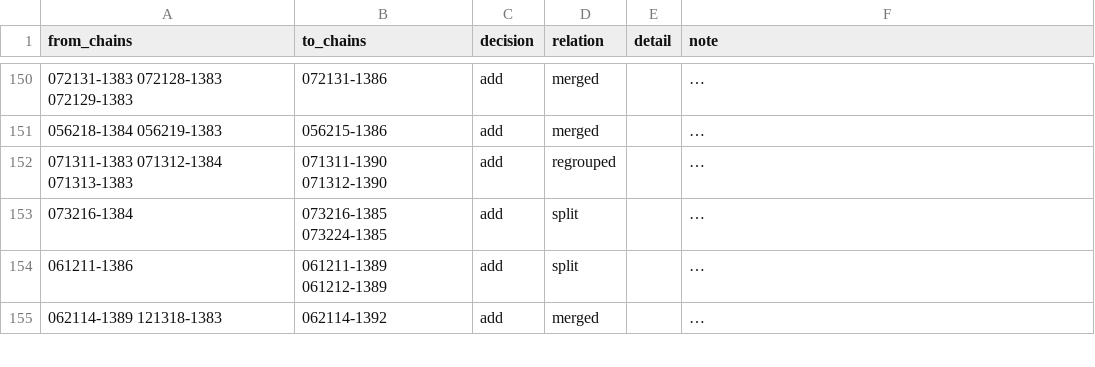
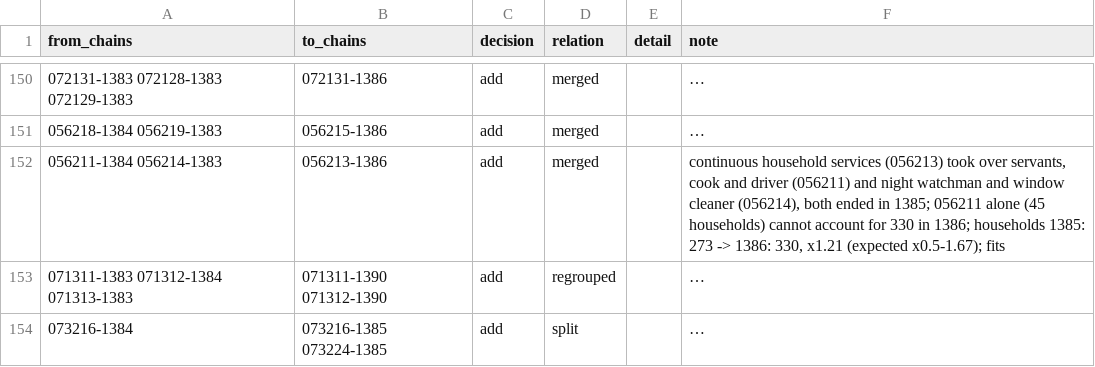
Before and after one commit to Open-Data-for-Iran/HIESIR-Codebook, a CSV file: curated/3_items/relations.csv, drawn as a sheet; only a part is shown, gaps mark what is left out; the shorter side is filled out with more unchanged rows; long unchanged cells end in …; the diff names each change by its address in the sheet, - before the commit and + after, or states it on an @@ line.

```diff
--- a/curated/3_items/relations.csv
+++ b/curated/3_items/relations.csv
+row 152: 056211-1384 056214-1383 | 056213-1386 | add | merged |  | continuous household services (056213) took over servants, cook and driver (056211) and night watchman and window cleaner (056214), both ended in 1385; 056211 alone (45 households) cannot account for 330 in 1386; households 1385: 273 -> 1386: 330, x1.21 (expected x0.5-1.67); fits
```
Also changed, not shown: output/3_items/relations.csv, 2 other files.
